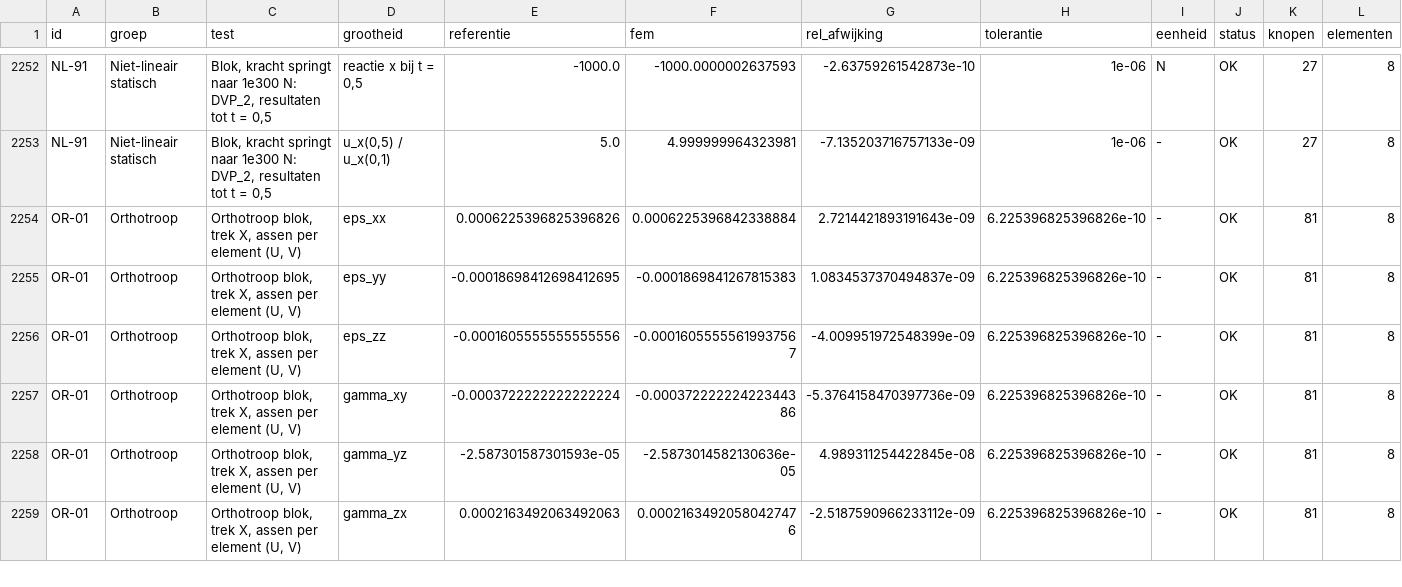
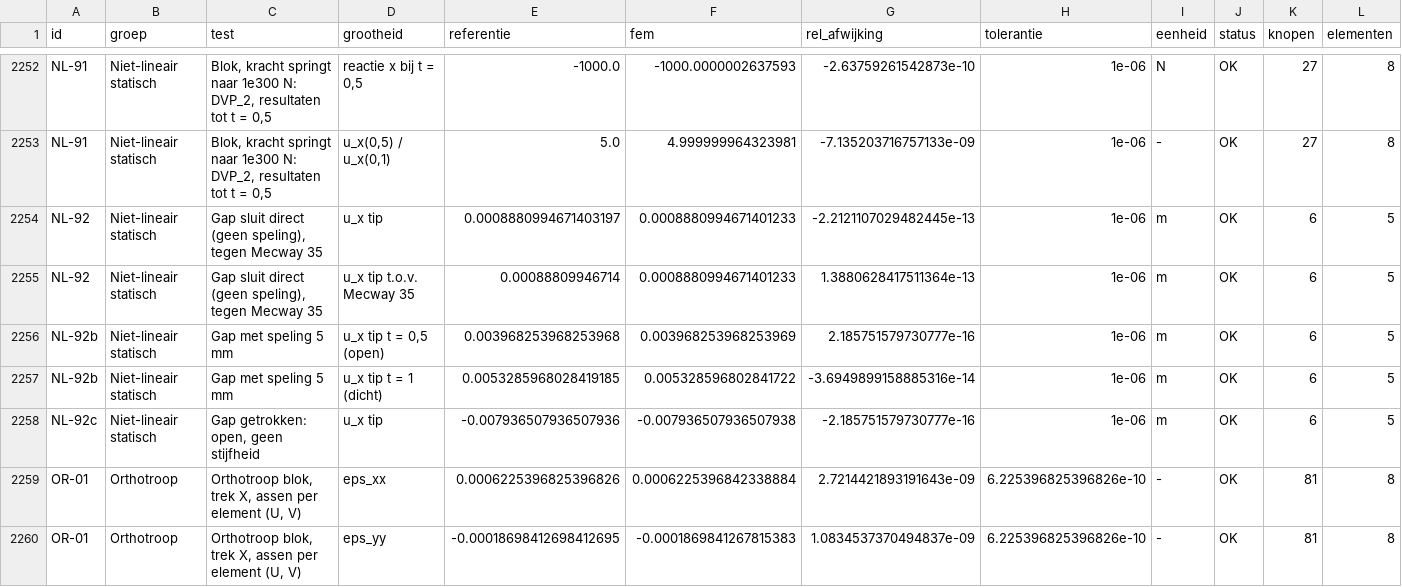
Before and after one commit to trednuK/MecwayAsterBridge, a CSV file: TestFiles/Verificatie/resultaten/resultaten.csv, drawn as a sheet; only a part is shown, gaps mark what is left out; the shorter side is filled out with more unchanged rows; rows hold the shown columns only; the diff names each change by its address in the sheet, - before the commit and + after, or states it on an @@ line.

```diff
--- a/TestFiles/Verificatie/resultaten/resultaten.csv
+++ b/TestFiles/Verificatie/resultaten/resultaten.csv
+row 2254: NL-92 | Niet-lineair statisch | Gap sluit direct (geen speling), tegen Mecway 35 | u_x tip | 0.0008880994671403197 | 0.0008880994671401233 | -2.2121107029482445e-13 | 1e-06 | m | OK | 6 | 5
+row 2255: NL-92 | Niet-lineair statisch | Gap sluit direct (geen speling), tegen Mecway 35 | u_x tip t.o.v. Mecway 35 | 0.00088809946714 | 0.0008880994671401233 | 1.3880628417511364e-13 | 1e-06 | m | OK | 6 | 5
+row 2256: NL-92b | Niet-lineair statisch | Gap met speling 5 mm | u_x tip t = 0,5 (open) | 0.003968253968253968 | 0.003968253968253969 | 2.185751579730777e-16 | 1e-06 | m | OK | 6 | 5
+row 2257: NL-92b | Niet-lineair statisch | Gap met speling 5 mm | u_x tip t = 1 (dicht) | 0.0053285968028419185 | 0.005328596802841722 | -3.6949899158885316e-14 | 1e-06 | m | OK | 6 | 5
+row 2258: NL-92c | Niet-lineair statisch | Gap getrokken: open, geen stijfheid | u_x tip | -0.007936507936507936 | -0.007936507936507938 | -2.185751579730777e-16 | 1e-06 | m | OK | 6 | 5
```
Also changed, not shown: 16 other files.
